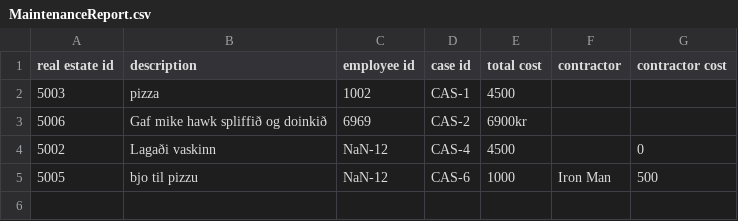
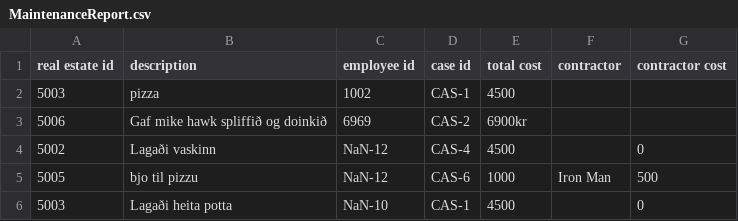
Before and after one commit to magnushj93hr/Verklegt_namskeid_1, a CSV file: Maggi_Test/test1/csv_files/MaintenanceReport.csv, drawn as a sheet; the diff names each change by its address in the sheet, - before the commit and + after, or states it on an @@ line.

```diff
--- a/Maggi_Test/test1/csv_files/MaintenanceReport.csv
+++ b/Maggi_Test/test1/csv_files/MaintenanceReport.csv
+row 6: 5003 | Lagaði heita potta | NaN-10 | CAS-1 | 4500 |  | 0
```
Also changed, not shown: Maggi_Test/test1/csv_files/Case.csv, 2 other files.
